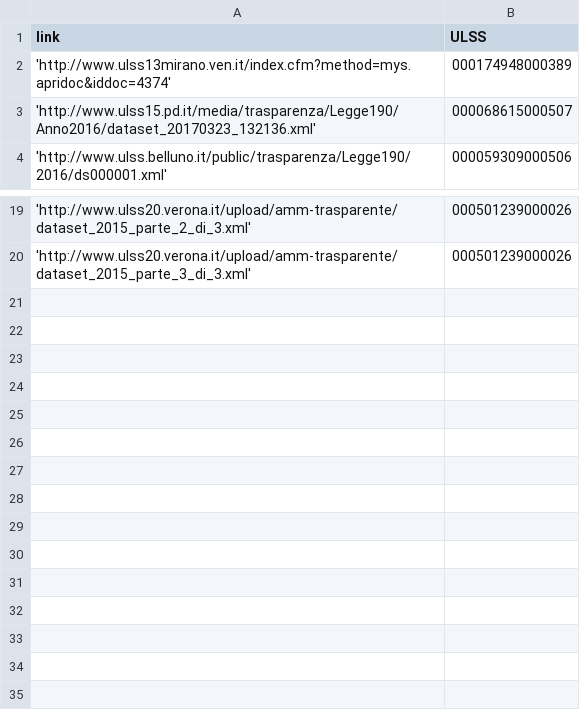
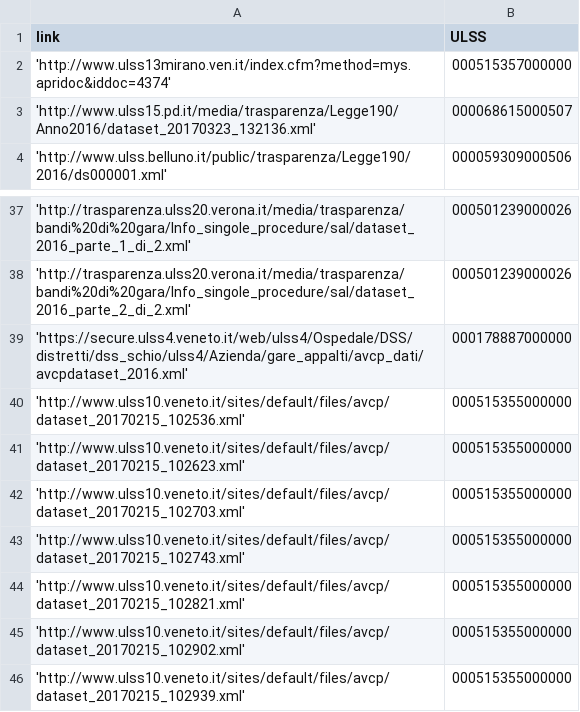
Before and after one commit to unive-ingsw2017/C.R.B.M., a CSV file: HospitalWaste/template/app/src/main/res/raw/link_appalti.csv, drawn as a sheet; only a part is shown, gaps mark what is left out; addresses are those after the commit; the diff covers the shown part only; the diff names each change by its address in the sheet, - before the commit and + after, or states it on an @@ line.

Commit message:
Aggiunti dati ulls e relativi appalti
TO DO: finire di controllare tutte le ulss

```diff
--- a/HospitalWaste/template/app/src/main/res/raw/link_appalti.csv
+++ b/HospitalWaste/template/app/src/main/res/raw/link_appalti.csv
-B2 (ULSS): 000174948000389
+B2 (ULSS): 000515357000000
-A37 (link): 'http://www.ulss20.verona.it/upload/amm-trasparente/dataset_2015_parte_2_di_3.xml'
+A37 (link): 'http://trasparenza.ulss20.verona.it/media/trasparenza/bandi%20di%20gara/Info_singole_procedure/sal/dataset_2016_parte_1_di_2.xml'
-A38 (link): 'http://www.ulss20.verona.it/upload/amm-trasparente/dataset_2015_parte_3_di_3.xml'
+A38 (link): 'http://trasparenza.ulss20.verona.it/media/trasparenza/bandi%20di%20gara/Info_singole_procedure/sal/dataset_2016_parte_2_di_2.xml'
+row 39: 'https://secure.ulss4.veneto.it/web/ulss4/Ospedale/DSS/distretti/dss_schio/ulss4/Azienda/gare_appalti/avcp_dati/avcpdataset_2016.xml' | 000178887000000
+row 40: 'http://www.ulss10.veneto.it/sites/default/files/avcp/dataset_20170215_102536.xml' | 000515355000000
+row 41: 'http://www.ulss10.veneto.it/sites/default/files/avcp/dataset_20170215_102623.xml' | 000515355000000
+row 42: 'http://www.ulss10.veneto.it/sites/default/files/avcp/dataset_20170215_102703.xml' | 000515355000000
+row 43: 'http://www.ulss10.veneto.it/sites/default/files/avcp/dataset_20170215_102743.xml' | 000515355000000
+row 44: 'http://www.ulss10.veneto.it/sites/default/files/avcp/dataset_20170215_102821.xml' | 000515355000000
+row 45: 'http://www.ulss10.veneto.it/sites/default/files/avcp/dataset_20170215_102902.xml' | 000515355000000
+row 46: 'http://www.ulss10.veneto.it/sites/default/files/avcp/dataset_20170215_102939.xml' | 000515355000000
```
Also changed, not shown: 18 added rows and 5 edited cells elsewhere in this file, 1 other file.
